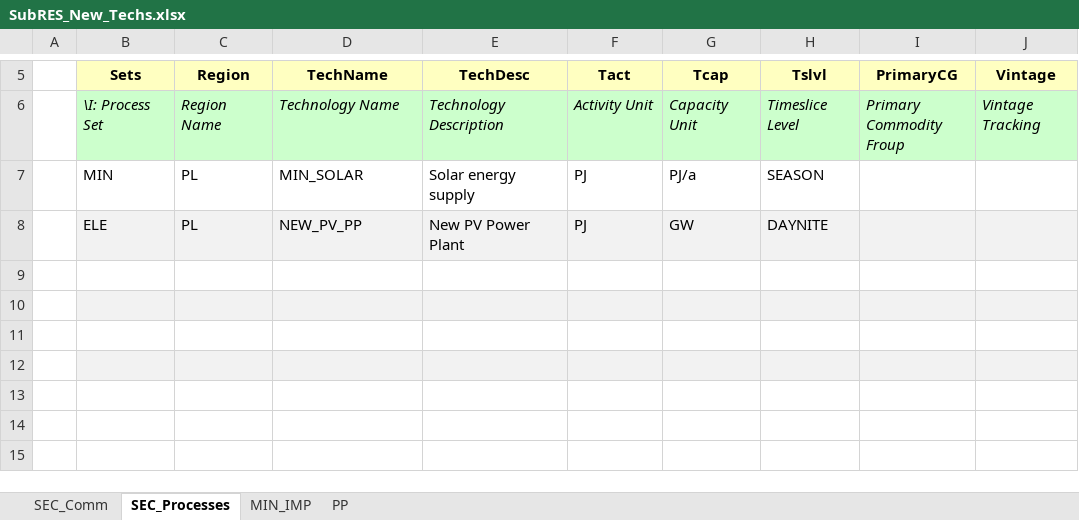
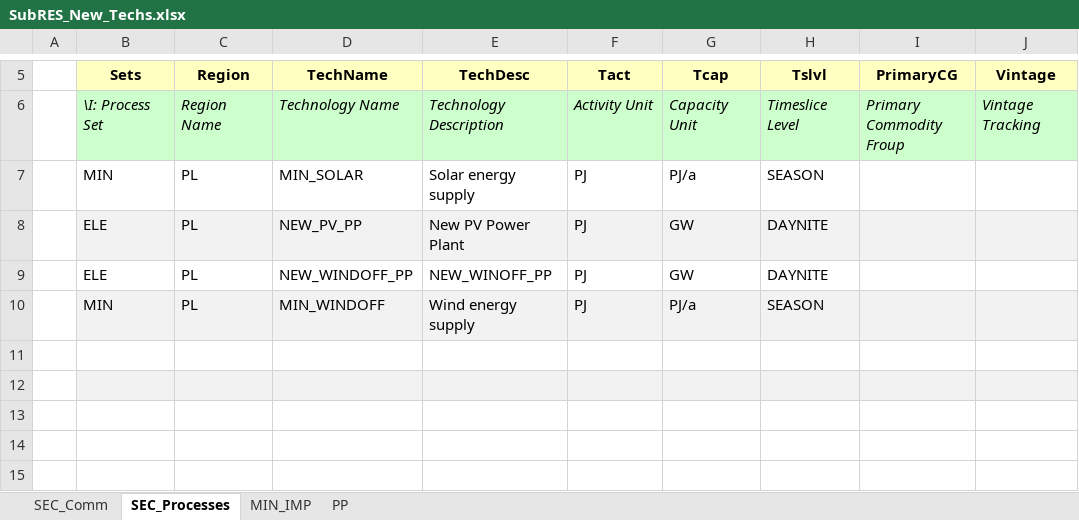
Before and after one commit to grzegorzlaszczak/studiazima, an Excel workbook: SubRES_TMPL/SubRES_New_Techs.xlsx, sheet SEC_Processes, drawn as a sheet; only a part is shown, gaps mark what is left out; values as stored, in another font and other column widths than the file's, no borders; the diff names each change by its address in the sheet, - before the commit and + after, or states it on an @@ line.

```diff
--- a/SubRES_TMPL/SubRES_New_Techs.xlsx (sheet SEC_Processes)
+++ b/SubRES_TMPL/SubRES_New_Techs.xlsx (sheet SEC_Processes)
-row 9: (empty)
+row 9:  | ELE | PL | NEW_WINDOFF_PP | NEW_WINOFF_PP | PJ | GW | DAYNITE
-row 10: (empty)
+row 10:  | MIN | PL | MIN_WINDOFF | Wind energy supply | PJ | PJ/a | SEASON
```
Also changed, not shown: sheet PP, sheet MIN_IMP, sheet SEC_Comm.
